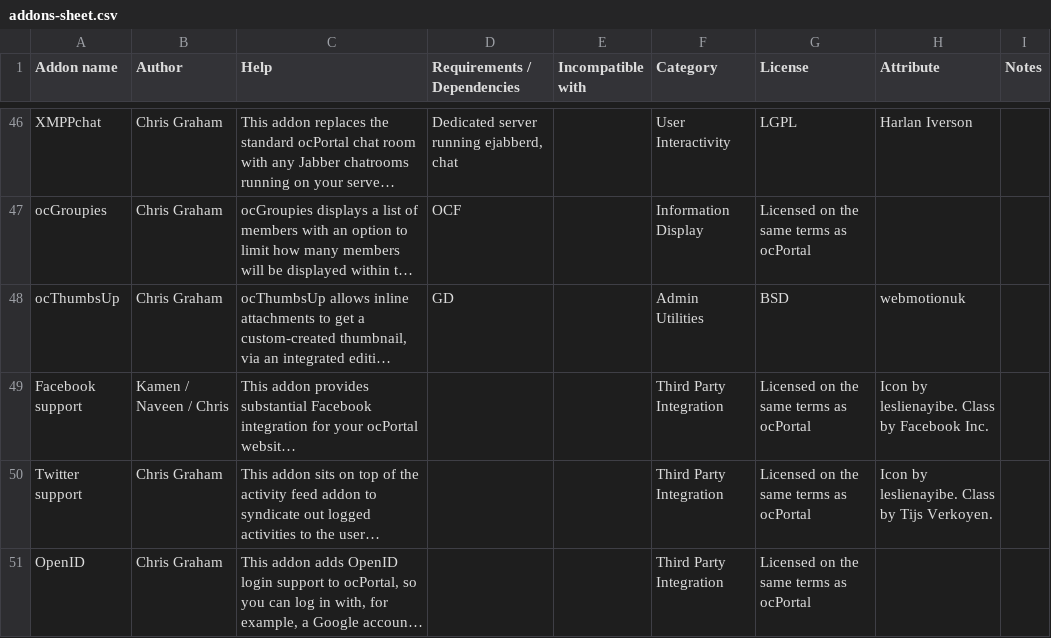
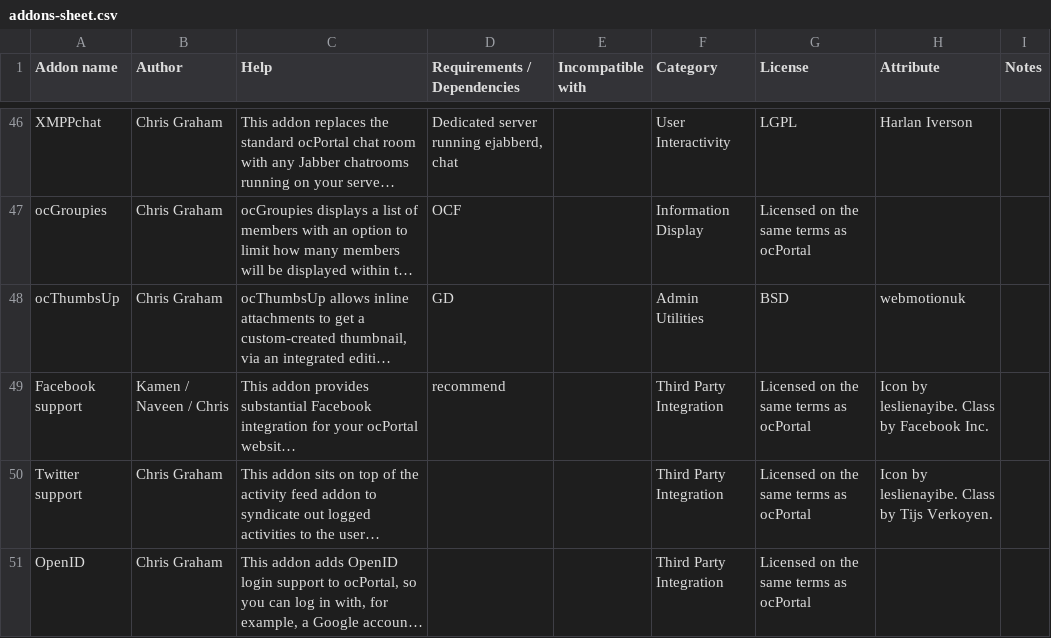
Before and after one commit to chrisgraham/ocPortal, a CSV file: data_custom/addons-sheet.csv, drawn as a sheet; only a part is shown, gaps mark what is left out; long unchanged cells end in …; the diff names each change by its address in the sheet, - before the commit and + after, or states it on an @@ line.

```diff
--- a/data_custom/addons-sheet.csv
+++ b/data_custom/addons-sheet.csv
-D49 (Requirements / Dependencies): (empty)
+D49 (Requirements / Dependencies): recommend
```
Also changed, not shown: 1 other file.
